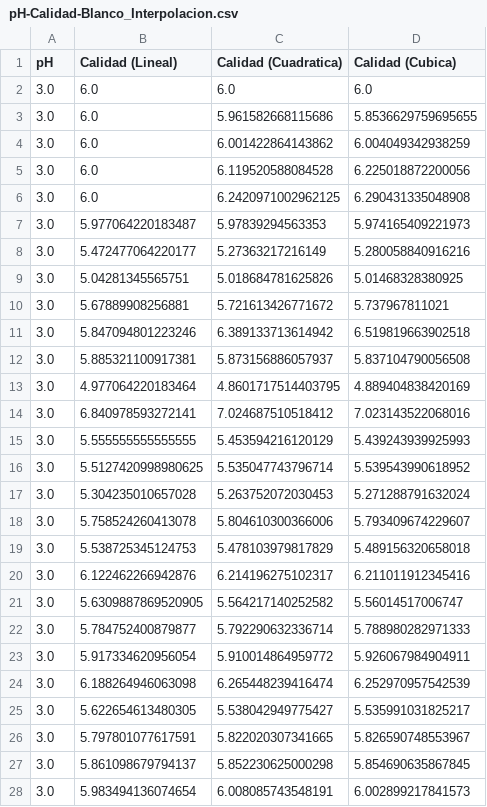
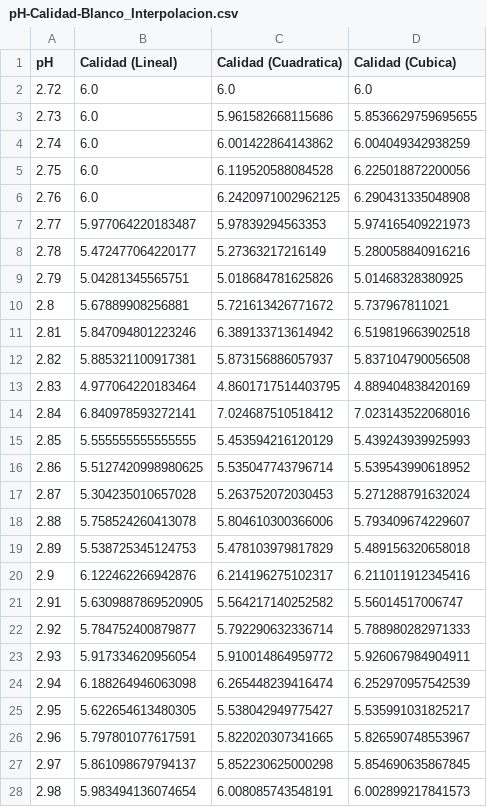
Before and after one commit to AdairRempty/Interpolacion_Prueba_DataSets, a CSV file: Resultados/pH-Calidad-Blanco_Interpolacion.csv, drawn as a sheet; only a part is shown; the diff covers the shown part only.

```diff
--- a/Resultados/pH-Calidad-Blanco_Interpolacion.csv
+++ b/Resultados/pH-Calidad-Blanco_Interpolacion.csv
@@ -1,28 +1,28 @@
 pH,Calidad (Lineal),Calidad (Cuadratica),Calidad (Cubica)
-3.0,6.0,6.0,6.0
-3.0,6.0,5.961582668115686,5.8536629759695655
-3.0,6.0,6.001422864143862,6.004049342938259
-3.0,6.0,6.119520588084528,6.225018872200056
-3.0,6.0,6.2420971002962125,6.290431335048908
-3.0,5.977064220183487,5.97839294563353,5.974165409221973
-3.0,5.472477064220177,5.27363217216149,5.280058840916216
-3.0,5.04281345565751,5.018684781625826,5.01468328380925
-3.0,5.67889908256881,5.721613426771672,5.737967811021
-3.0,5.847094801223246,6.389133713614942,6.519819663902518
-3.0,5.885321100917381,5.873156886057937,5.837104790056508
-3.0,4.977064220183464,4.8601717514403795,4.889404838420169
-3.0,6.840978593272141,7.024687510518412,7.023143522068016
-3.0,5.555555555555555,5.453594216120129,5.439243939925993
-3.0,5.5127420998980625,5.535047743796714,5.539543990618952
-3.0,5.304235010657028,5.263752072030453,5.271288791632024
-3.0,5.758524260413078,5.804610300366006,5.793409674229607
-3.0,5.538725345124753,5.478103979817829,5.489156320658018
-3.0,6.122462266942876,6.214196275102317,6.211011912345416
-3.0,5.6309887869520905,5.564217140252582,5.56014517006747
-3.0,5.784752400879877,5.792290632336714,5.788980282971333
-3.0,5.917334620956054,5.910014864959772,5.926067984904911
-3.0,6.188264946063098,6.265448239416474,6.252970957542539
-3.0,5.622654613480305,5.538042949775427,5.535991031825217
-3.0,5.797801077617591,5.822020307341665,5.826590748553967
-3.0,5.861098679794137,5.852230625000298,5.854690635867845
-3.0,5.983494136074654,6.008085743548191,6.002899217841573
+2.72,6.0,6.0,6.0
+2.73,6.0,5.961582668115686,5.8536629759695655
+2.74,6.0,6.001422864143862,6.004049342938259
+2.75,6.0,6.119520588084528,6.225018872200056
+2.76,6.0,6.2420971002962125,6.290431335048908
+2.77,5.977064220183487,5.97839294563353,5.974165409221973
+2.78,5.472477064220177,5.27363217216149,5.280058840916216
+2.79,5.04281345565751,5.018684781625826,5.01468328380925
+2.8,5.67889908256881,5.721613426771672,5.737967811021
+2.81,5.847094801223246,6.389133713614942,6.519819663902518
+2.82,5.885321100917381,5.873156886057937,5.837104790056508
+2.83,4.977064220183464,4.8601717514403795,4.889404838420169
+2.84,6.840978593272141,7.024687510518412,7.023143522068016
+2.85,5.555555555555555,5.453594216120129,5.439243939925993
+2.86,5.5127420998980625,5.535047743796714,5.539543990618952
+2.87,5.304235010657028,5.263752072030453,5.271288791632024
+2.88,5.758524260413078,5.804610300366006,5.793409674229607
+2.89,5.538725345124753,5.478103979817829,5.489156320658018
+2.9,6.122462266942876,6.214196275102317,6.211011912345416
+2.91,5.6309887869520905,5.564217140252582,5.56014517006747
+2.92,5.784752400879877,5.792290632336714,5.788980282971333
+2.93,5.917334620956054,5.910014864959772,5.926067984904911
+2.94,6.188264946063098,6.265448239416474,6.252970957542539
+2.95,5.622654613480305,5.538042949775427,5.535991031825217
+2.96,5.797801077617591,5.822020307341665,5.826590748553967
+2.97,5.861098679794137,5.852230625000298,5.854690635867845
+2.98,5.983494136074654,6.008085743548191,6.002899217841573
```
Also changed, not shown: 82 edited cells elsewhere in this file, Resultados/Enfermedad-Colesterol.csv, Resultados/alcohol-Calidad-Blanco_Interpolacion.csv, 6 other files.
